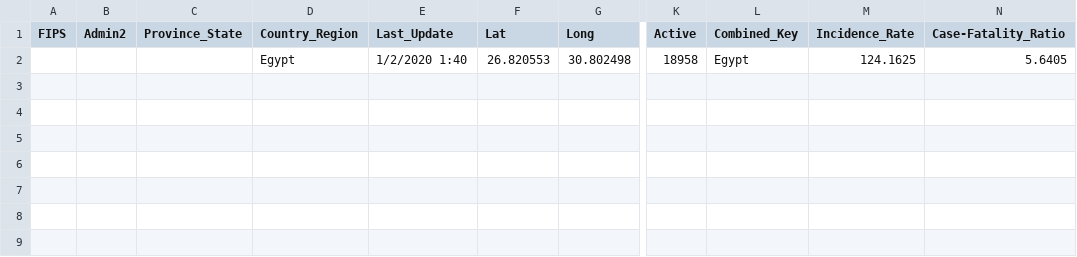
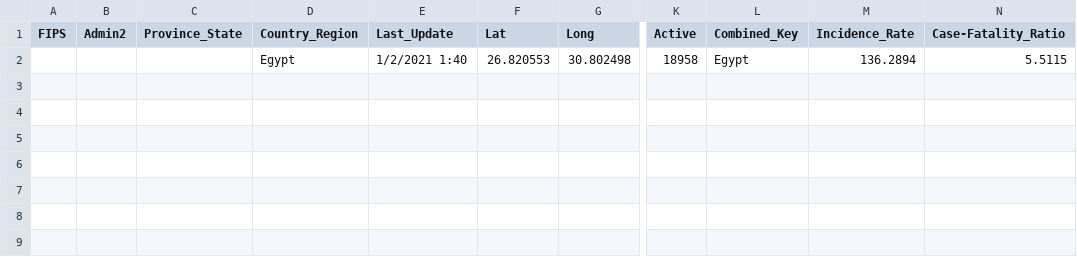
Before and after one commit to iCare-Solutions/COVID19-EgyptData, a CSV file: egypt_covid19_daily_reports/01-01-2021_egypt.csv, drawn as a sheet; only a part is shown, gaps mark what is left out; the diff names each change by its address in the sheet, - before the commit and + after, or states it on an @@ line.

```diff
--- a/egypt_covid19_daily_reports/01-01-2021_egypt.csv
+++ b/egypt_covid19_daily_reports/01-01-2021_egypt.csv
-E2 (Last_Update): 1/2/2020 1:40
+E2 (Last_Update): 1/2/2021 1:40
-M2 (Incidence_Rate): 124.1625
+M2 (Incidence_Rate): 136.2894
-N2 (Case-Fatality_Ratio): 5.6405
+N2 (Case-Fatality_Ratio): 5.5115
```
Also changed, not shown: egypt_covid19_time_series/time_series_covid19_confirmed_egypt.csv, egypt_covid19_time_series/time_series_covid19_deaths_egypt.csv, 3 other files.
